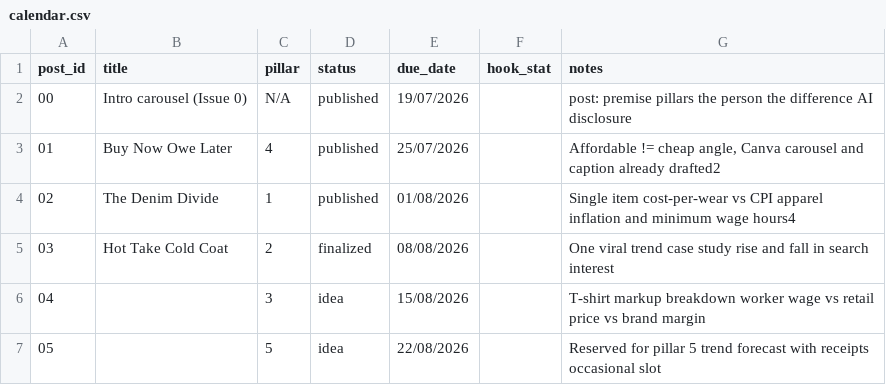
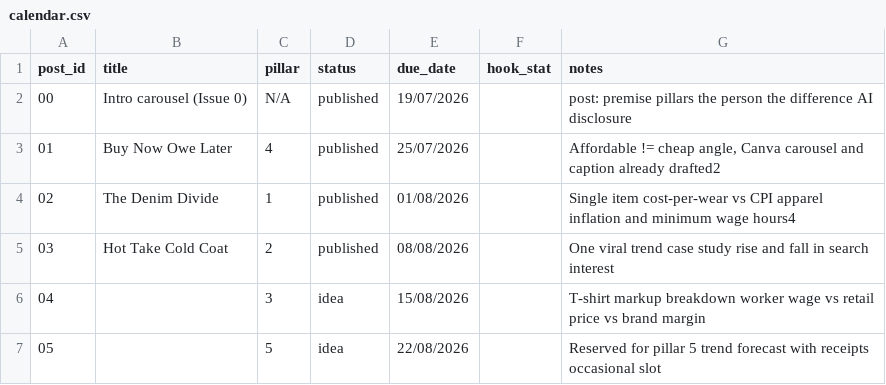
Before and after one commit to juvinciariadi/data-worn-thin.-, a CSV file: content/calendar.csv, drawn as a sheet.

Commit message:
updated the calendar with issue-3 published

```diff
--- a/content/calendar.csv
+++ b/content/calendar.csv
@@ -4,3 +4,3 @@ post_id,title,pillar,status,due_date,hook_stat,notes
 02,The Denim Divide,1,published,01/08/2026,,Single item cost-per-wear vs CPI apparel inflation and minimum wage hours4
-03,Hot Take Cold Coat,2,finalized,08/08/2026,,One viral trend case study rise and fall in search interest
+03,Hot Take Cold Coat,2,published,08/08/2026,,One viral trend case study rise and fall in search interest
 04,,3,idea,15/08/2026,,T-shirt markup breakdown worker wage vs retail price vs brand margin
```
